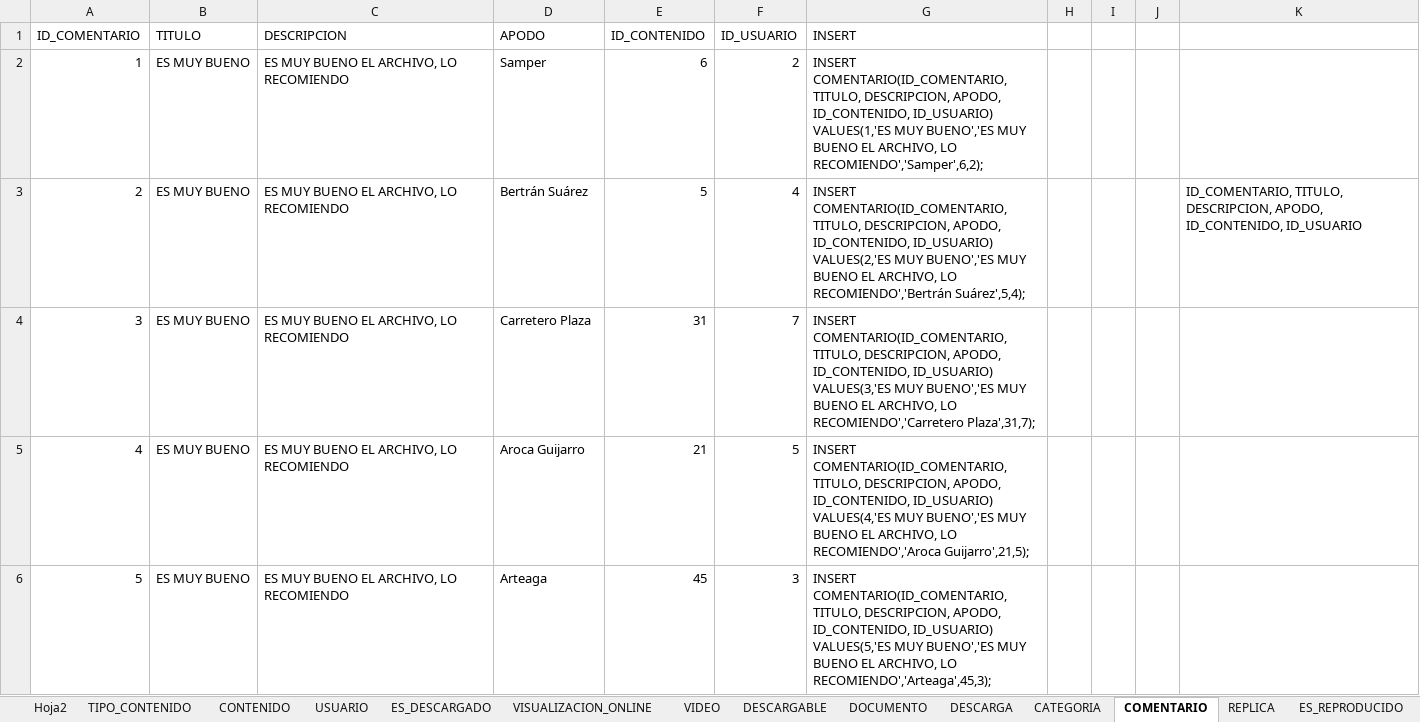
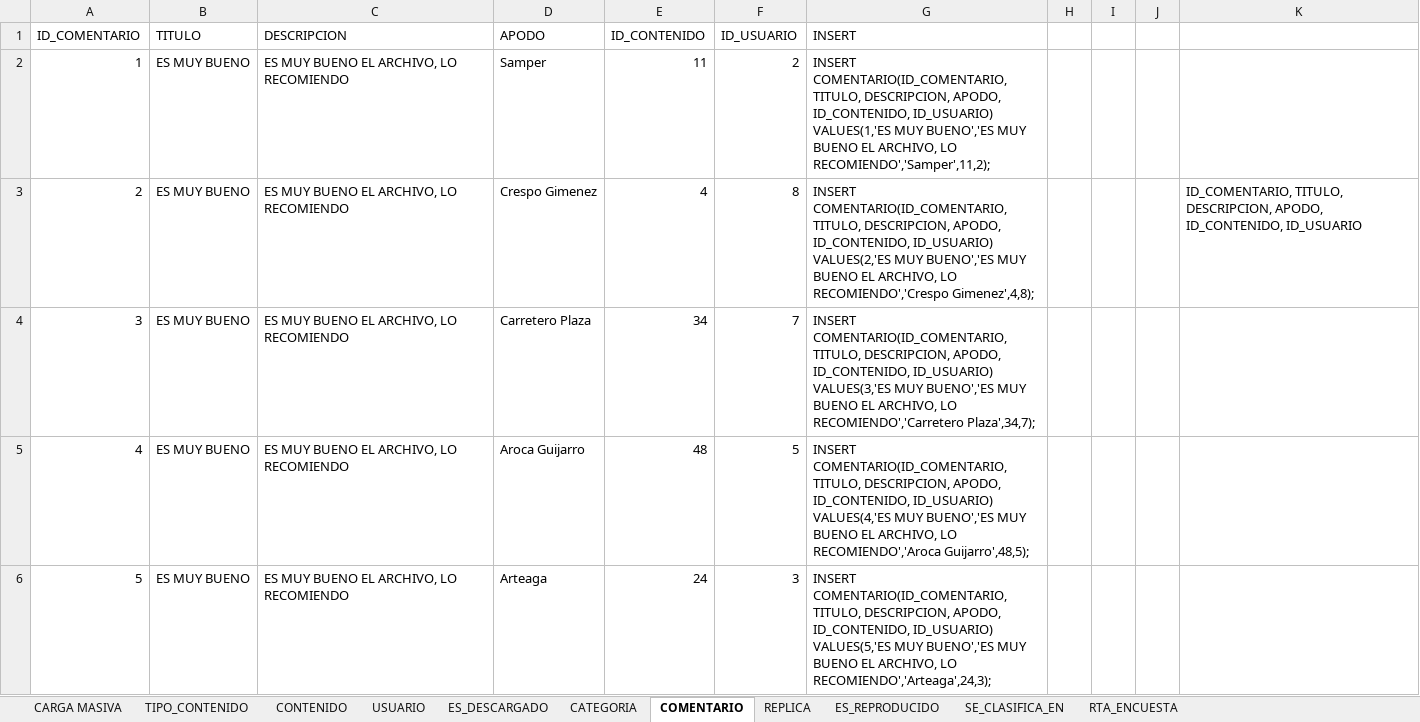
Before and after one commit to Ariel-Santillan/BasesDeDatos, an Excel workbook: Querys/DATOS.xlsx, sheet COMENTARIO, drawn as a sheet; only a part is shown; values as stored, in another font and other column widths than the file's, no borders; table styles not drawn; the diff covers the shown part only; the diff names each change by its address in the sheet, - before the commit and + after, or states it on an @@ line.

Commit message:
Se modifica excel para insertar datos

```diff
--- a/Querys/DATOS.xlsx (sheet COMENTARIO)
+++ b/Querys/DATOS.xlsx (sheet COMENTARIO)
-sheet tab: Hoja2
+sheet tab: CARGA MASIVA
@@ sheet tab hidden: VISUALIZACION_ONLINE @@
@@ sheet tab hidden: VIDEO @@
@@ sheet tab hidden: DESCARGABLE @@
@@ sheet tab hidden: DOCUMENTO @@
@@ sheet tab hidden: DESCARGA @@
-E2 (ID_CONTENIDO): 6
+E2 (ID_CONTENIDO): 11
-G2 (INSERT): …ARCHIVO, LO RECOMIENDO','Samper',6,2);
+G2 (INSERT): …ARCHIVO, LO RECOMIENDO','Samper',11,2);
-D3 (APODO): Bertrán Suárez
+D3 (APODO): Crespo Gimenez
-E3 (ID_CONTENIDO): 5
+E3 (ID_CONTENIDO): 4
-F3 (ID_USUARIO): 4
+F3 (ID_USUARIO): 8
-G3 (INSERT): …ARCHIVO, LO RECOMIENDO','Bertrán Suárez',5,4);
+G3 (INSERT): …ARCHIVO, LO RECOMIENDO','Crespo Gimenez',4,8);
-E4 (ID_CONTENIDO): 31
+E4 (ID_CONTENIDO): 34
-G4 (INSERT): …LO RECOMIENDO','Carretero Plaza',31,7);
+G4 (INSERT): …LO RECOMIENDO','Carretero Plaza',34,7);
-E5 (ID_CONTENIDO): 21
+E5 (ID_CONTENIDO): 48
-G5 (INSERT): …LO RECOMIENDO','Aroca Guijarro',21,5);
+G5 (INSERT): …LO RECOMIENDO','Aroca Guijarro',48,5);
-E6 (ID_CONTENIDO): 45
+E6 (ID_CONTENIDO): 24
-G6 (INSERT): …ARCHIVO, LO RECOMIENDO','Arteaga',45,3);
+G6 (INSERT): …ARCHIVO, LO RECOMIENDO','Arteaga',24,3);
```
Also changed, not shown: 354 edited cells elsewhere in this sheet, sheet CARGA MASIVA, sheet ES_REPRODUCIDO, sheet ES_DESCARGADO, sheet CONTENIDO, sheet RTA_ENCUESTA, sheet REPLICA, 1 more sheet, formulas that keep their value.
